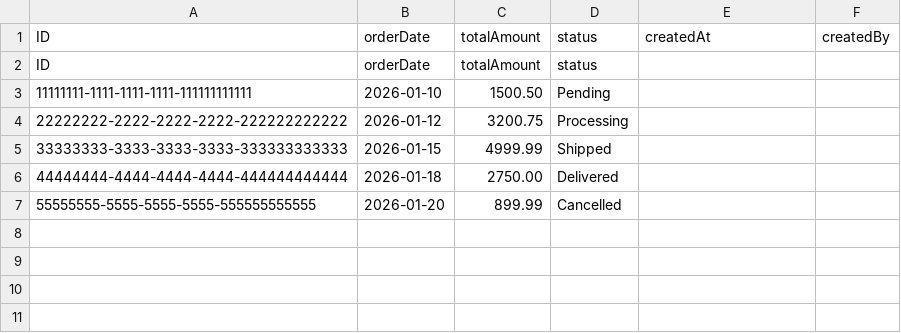
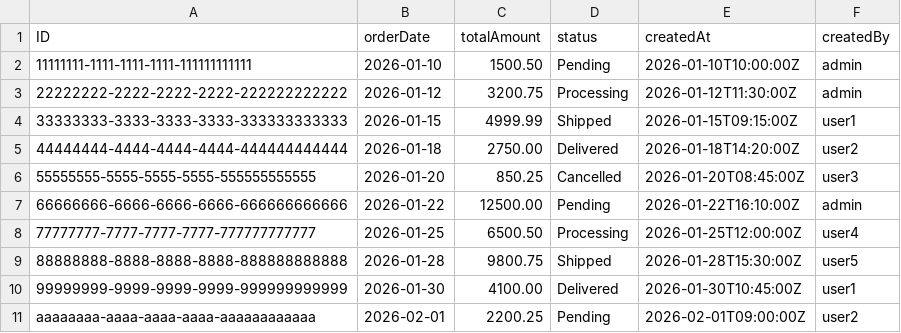
Before and after one commit to Lehari891/ordering-app-custom-handlers, a CSV file: db/data/orderapp.db-Orders.csv, drawn as a sheet.

```diff
--- a/db/data/orderapp.db-Orders.csv
+++ b/db/data/orderapp.db-Orders.csv
@@ -1,7 +1,11 @@
 ID,orderDate,totalAmount,status,createdAt,createdBy
-ID,orderDate,totalAmount,status
-11111111-1111-1111-1111-111111111111,2026-01-10,1500.50,Pending
-22222222-2222-2222-2222-222222222222,2026-01-12,3200.75,Processing
-33333333-3333-3333-3333-333333333333,2026-01-15,4999.99,Shipped
-44444444-4444-4444-4444-444444444444,2026-01-18,2750.00,Delivered
-55555555-5555-5555-5555-555555555555,2026-01-20,899.99,Cancelled
+11111111-1111-1111-1111-111111111111,2026-01-10,1500.50,Pending,2026-01-10T10:00:00Z,admin
+22222222-2222-2222-2222-222222222222,2026-01-12,3200.75,Processing,2026-01-12T11:30:00Z,admin
+33333333-3333-3333-3333-333333333333,2026-01-15,4999.99,Shipped,2026-01-15T09:15:00Z,user1
+44444444-4444-4444-4444-444444444444,2026-01-18,2750.00,Delivered,2026-01-18T14:20:00Z,user2
+55555555-5555-5555-5555-555555555555,2026-01-20,850.25,Cancelled,2026-01-20T08:45:00Z,user3
+66666666-6666-6666-6666-666666666666,2026-01-22,12500.00,Pending,2026-01-22T16:10:00Z,admin
+77777777-7777-7777-7777-777777777777,2026-01-25,6500.50,Processing,2026-01-25T12:00:00Z,user4
+88888888-8888-8888-8888-888888888888,2026-01-28,9800.75,Shipped,2026-01-28T15:30:00Z,user5
+99999999-9999-9999-9999-999999999999,2026-01-30,4100.00,Delivered,2026-01-30T10:45:00Z,user1
+aaaaaaaa-aaaa-aaaa-aaaa-aaaaaaaaaaaa,2026-02-01,2200.25,Pending,2026-02-01T09:00:00Z,user2
```
Also changed, not shown: 45 other files.
